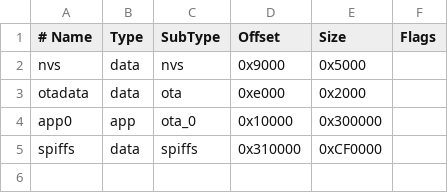
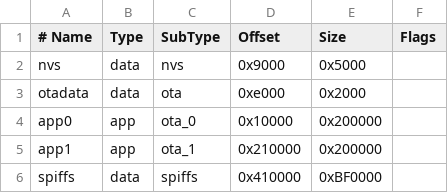
Before and after one commit to inox85/chronofit, a CSV file: Chronofit_GPS/partitions.csv, drawn as a sheet.

```diff
--- a/Chronofit_GPS/partitions.csv
+++ b/Chronofit_GPS/partitions.csv
@@ -3,3 +3,4 @@ nvs,      data, nvs,     0x9000,   0x5000,
 otadata,  data, ota,     0xe000,   0x2000,
-app0,     app,  ota_0,   0x10000,  0x300000,
-spiffs,   data, spiffs,  0x310000, 0xCF0000,
+app0,     app,  ota_0,   0x10000,  0x200000,
+app1,     app,  ota_1,   0x210000, 0x200000,
+spiffs,   data, spiffs,  0x410000, 0xBF0000,
```
Also changed, not shown: 6 other files.
